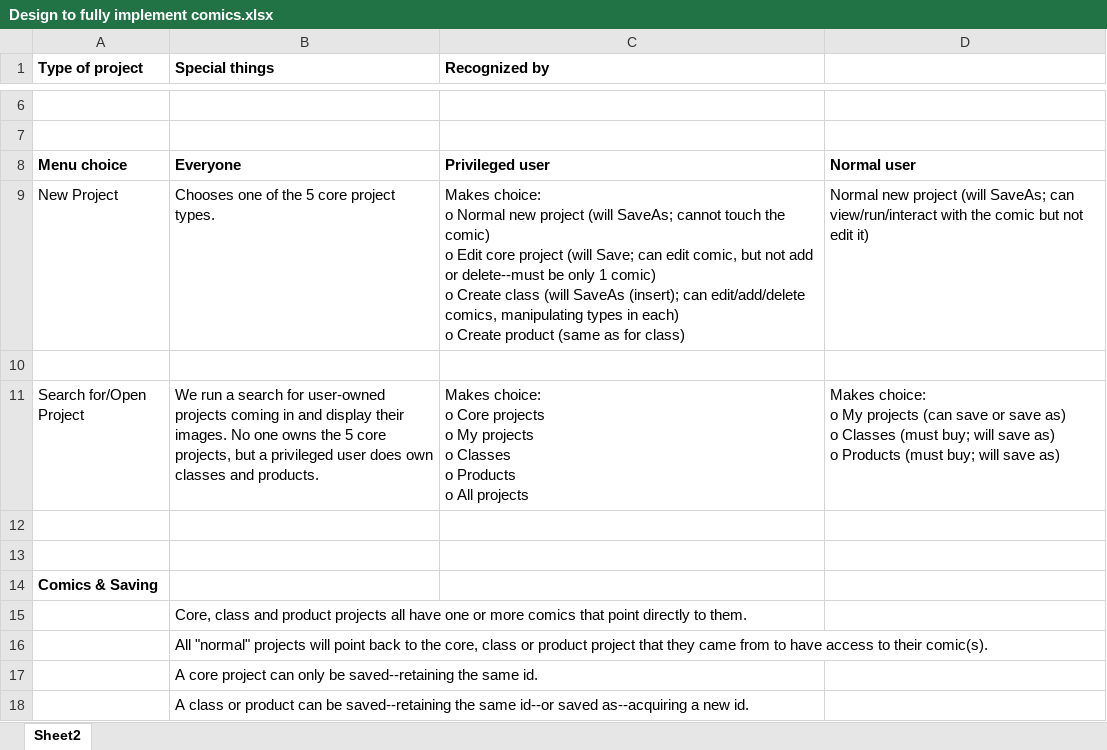
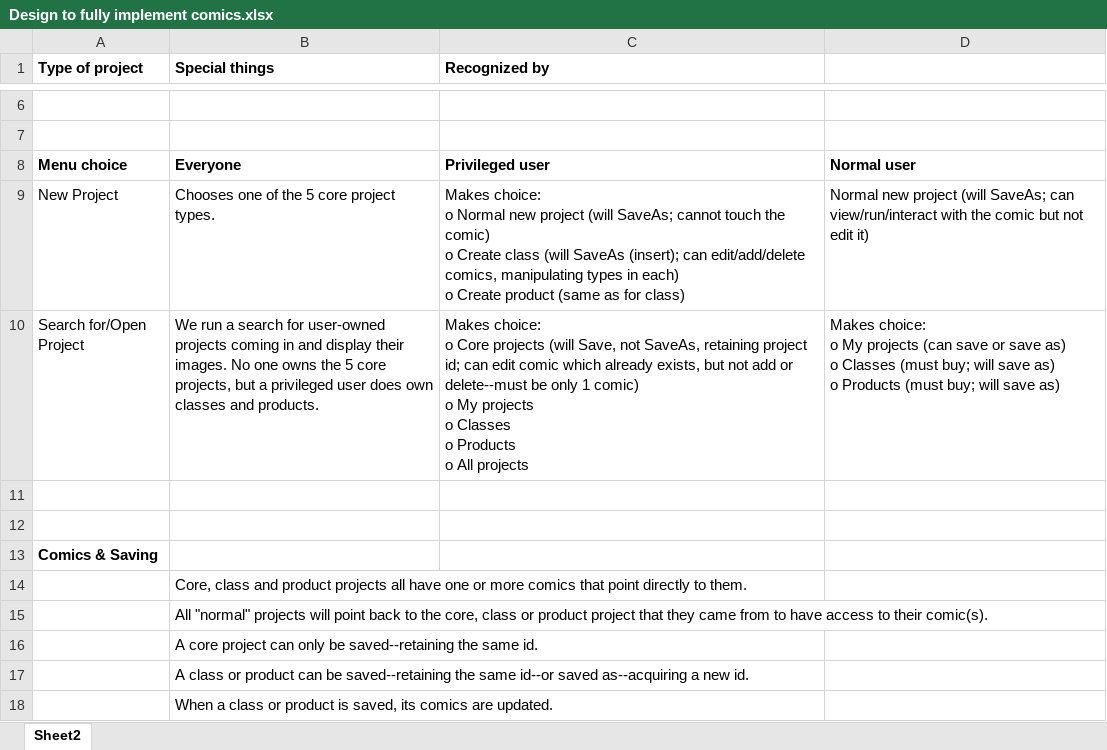
Before and after one commit to ken-rubin/TGv1000, an Excel workbook: Design to fully implement comics.xlsx, sheet Sheet2, drawn as a sheet; only a part is shown, gaps mark what is left out; the shorter side is filled out with more unchanged rows; values as stored, in another font and other column widths than the file's, no borders; charts and pictures not drawn; removed rows and columns are numbered as before the commit, all else as after; ↵ is a line break in a cell; the diff names each change by its address in the sheet, - before the commit and + after, or states it on an @@ line.

Commit message:
Nothing.

```diff
--- a/Design to fully implement comics.xlsx (sheet Sheet2)
+++ b/Design to fully implement comics.xlsx (sheet Sheet2)
-C9 (Recognized by): …comic) ↵ o Edit core project (will Save; can edit comic, but not add or delete--must be only 1 comic) ↵ o Create class…
+C9 (Recognized by): …comic) ↵ o Create class…
-row 10: (empty)
-C10 (Recognized by): …Core projects ↵ o My…
+C10 (Recognized by): …Core projects (will Save, not SaveAs, retaining project id; can edit comic which already exists, but not add or delete--must be only 1 comic) ↵ o My…
```
